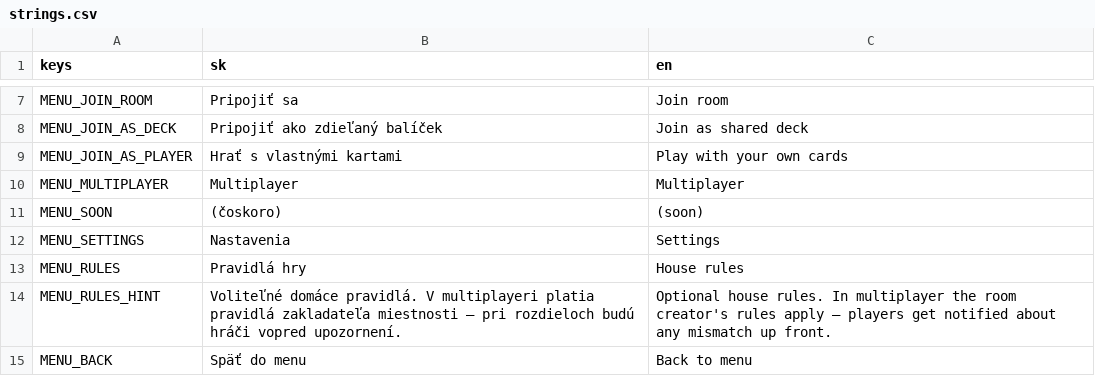
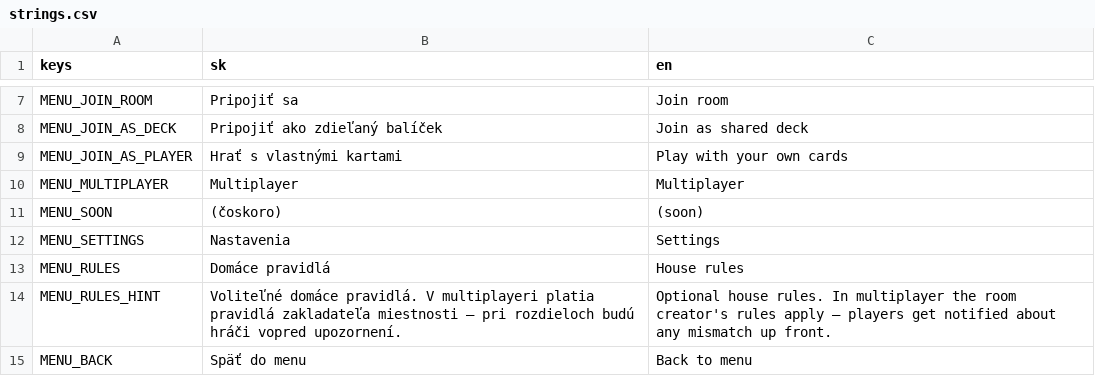
Before and after one commit to simon01920/faraon-farar, a CSV file: localization/strings.csv, drawn as a sheet; only a part is shown, gaps mark what is left out.

```diff
--- a/localization/strings.csv
+++ b/localization/strings.csv
@@ -12,3 +12,3 @@ MENU_SOON,(čoskoro),(soon)
 MENU_SETTINGS,Nastavenia,Settings
-MENU_RULES,Pravidlá hry,House rules
+MENU_RULES,Domáce pravidlá,House rules
 MENU_RULES_HINT,Voliteľné domáce pravidlá. V multiplayeri platia pravidlá zakladateľa miestnosti — pri rozdieloch budú hráči vopred upozornení.,Optional house rules. In multiplayer the room creator's rules apply — players get notified about any mismatch up front.
```
Also changed, not shown: 8 other files.
